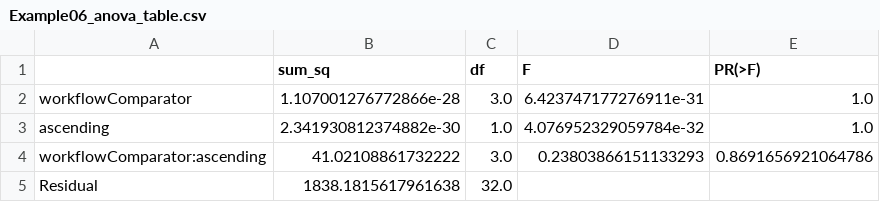
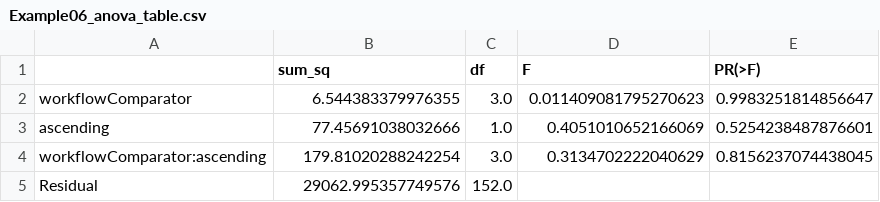
Before and after one commit to fo11ow-me/workflowsim, a CSV file: data/anova/Example06_anova_table.csv, drawn as a sheet.

Commit message:
Update data

```diff
--- a/data/anova/Example06_anova_table.csv
+++ b/data/anova/Example06_anova_table.csv
@@ -1,5 +1,5 @@
 ,sum_sq,df,F,PR(>F)
-workflowComparator,1.107001276772866e-28,3.0,6.423747177276911e-31,1.0
-ascending,2.341930812374882e-30,1.0,4.076952329059784e-32,1.0
-workflowComparator:ascending,41.02108861732222,3.0,0.23803866151133293,0.8691656921064786
-Residual,1838.1815617961638,32.0,,
+workflowComparator,6.544383379976355,3.0,0.011409081795270623,0.9983251814856647
+ascending,77.45691038032666,1.0,0.4051010652166069,0.5254238487876601
+workflowComparator:ascending,179.81020288242254,3.0,0.3134702222040629,0.8156237074438045
+Residual,29062.995357749576,152.0,,
```
Also changed, not shown: 16 other files.
